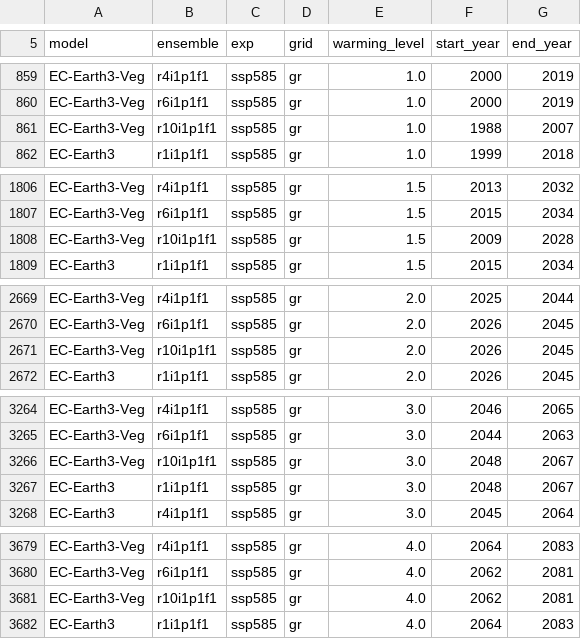
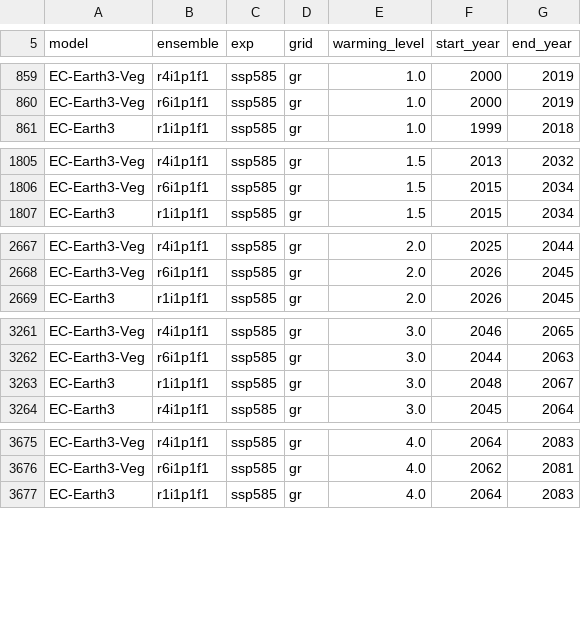
Before and after one commit to mathause/cmip_warming_levels, a CSV file: warming_levels/cmip6_all_ens/csv/cmip6_warming_levels_all_ens_1850_1900_grid.csv, drawn as a sheet; only a part is shown, gaps mark what is left out; the diff covers the shown part only.

Commit message:
update cmip6 again

```diff
--- a/warming_levels/cmip6_all_ens/csv/cmip6_warming_levels_all_ens_1850_1900_grid.csv
+++ b/warming_levels/cmip6_all_ens/csv/cmip6_warming_levels_all_ens_1850_1900_grid.csv
@@ -860,3 +860,2 @@ EC-Earth3-Veg, r4i1p1f1, ssp585, gr, 1.0, 2000, 2019
 EC-Earth3-Veg, r6i1p1f1, ssp585, gr, 1.0, 2000, 2019
-EC-Earth3-Veg, r10i1p1f1, ssp585, gr, 1.0, 1988, 2007
 EC-Earth3, r1i1p1f1, ssp585, gr, 1.0, 1999, 2018
@@ -1807,3 +1806,2 @@ EC-Earth3-Veg, r4i1p1f1, ssp585, gr, 1.5, 2013, 2032
 EC-Earth3-Veg, r6i1p1f1, ssp585, gr, 1.5, 2015, 2034
-EC-Earth3-Veg, r10i1p1f1, ssp585, gr, 1.5, 2009, 2028
 EC-Earth3, r1i1p1f1, ssp585, gr, 1.5, 2015, 2034
@@ -2670,3 +2668,2 @@ EC-Earth3-Veg, r4i1p1f1, ssp585, gr, 2.0, 2025, 2044
 EC-Earth3-Veg, r6i1p1f1, ssp585, gr, 2.0, 2026, 2045
-EC-Earth3-Veg, r10i1p1f1, ssp585, gr, 2.0, 2026, 2045
 EC-Earth3, r1i1p1f1, ssp585, gr, 2.0, 2026, 2045
@@ -3265,3 +3262,2 @@ EC-Earth3-Veg, r4i1p1f1, ssp585, gr, 3.0, 2046, 2065
 EC-Earth3-Veg, r6i1p1f1, ssp585, gr, 3.0, 2044, 2063
-EC-Earth3-Veg, r10i1p1f1, ssp585, gr, 3.0, 2048, 2067
 EC-Earth3, r1i1p1f1, ssp585, gr, 3.0, 2048, 2067
@@ -3680,3 +3676,2 @@ EC-Earth3-Veg, r4i1p1f1, ssp585, gr, 4.0, 2064, 2083
 EC-Earth3-Veg, r6i1p1f1, ssp585, gr, 4.0, 2062, 2081
-EC-Earth3-Veg, r10i1p1f1, ssp585, gr, 4.0, 2062, 2081
 EC-Earth3, r1i1p1f1, ssp585, gr, 4.0, 2064, 2083
```
Also changed, not shown: 1 removed row and 3 edited cells elsewhere in this file, warming_levels/cmip6/csv/cmip6_warming_levels_one_ens_1850_1900.csv, warming_levels/cmip6/csv/cmip6_warming_levels_one_ens_1850_1900_grid.csv, 14 other files.
